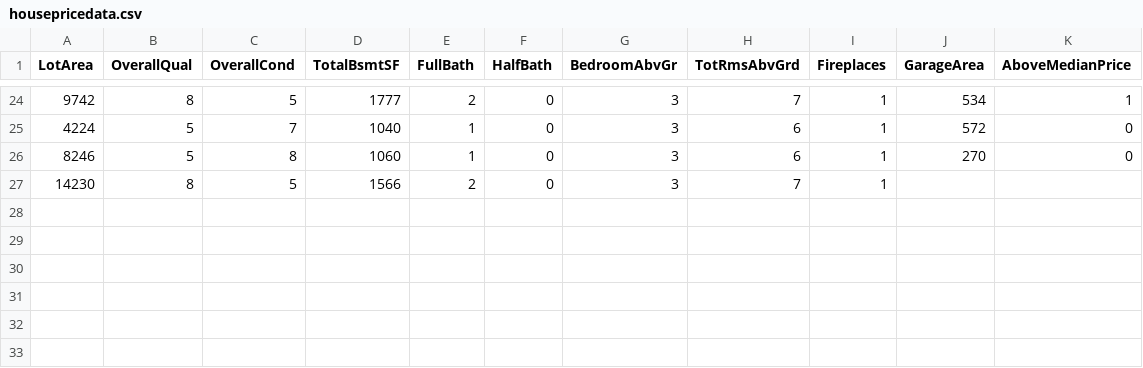
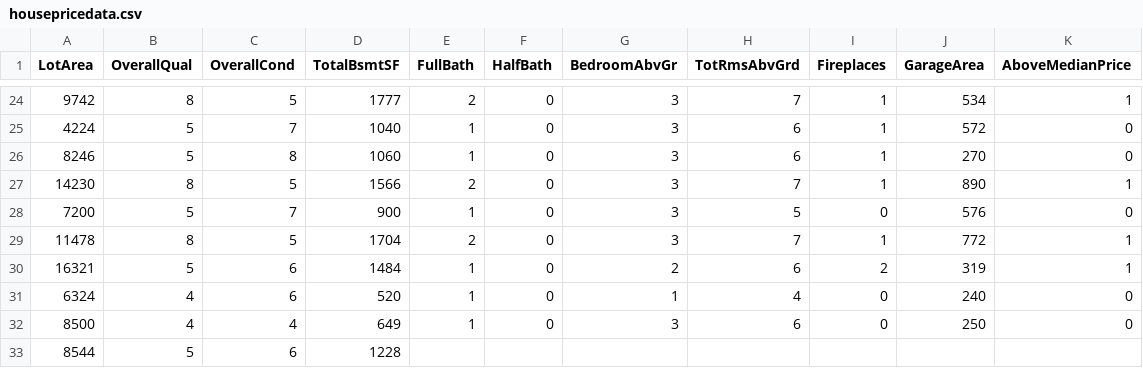
Before and after one commit to reapersy/advanced-neural-net-library, a CSV file: Examples/HousepricesPython/dataset/housepricedata.csv, drawn as a sheet; only a part is shown, gaps mark what is left out.

Commit message:
add more code

```diff
--- a/Examples/HousepricesPython/dataset/housepricedata.csv
+++ b/Examples/HousepricesPython/dataset/housepricedata.csv
@@ -26,2 +26,8 @@ LotArea,OverallQual,OverallCond,TotalBsmtSF,FullBath,HalfBath,BedroomAbvGr,TotRm
 8246,5,8,1060,1,0,3,6,1,270,0
-14230,8,5,1566,2,0,3,7,1
+14230,8,5,1566,2,0,3,7,1,890,1
+7200,5,7,900,1,0,3,5,0,576,0
+11478,8,5,1704,2,0,3,7,1,772,1
+16321,5,6,1484,1,0,2,6,2,319,1
+6324,4,6,520,1,0,1,4,0,240,0
+8500,4,4,649,1,0,3,6,0,250,0
+8544,5,6,1228
```
